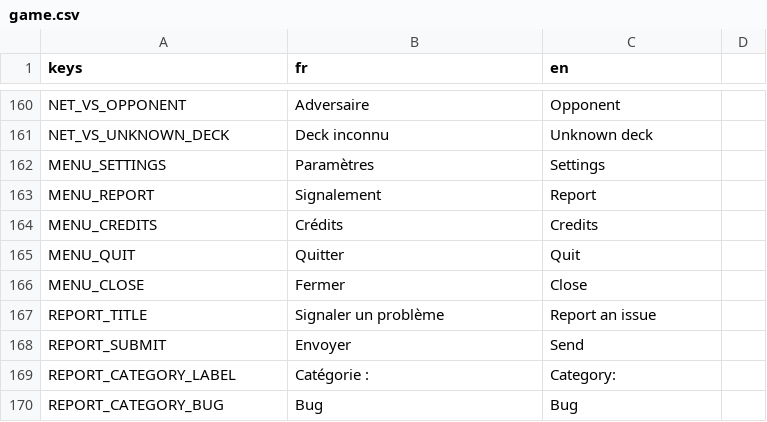
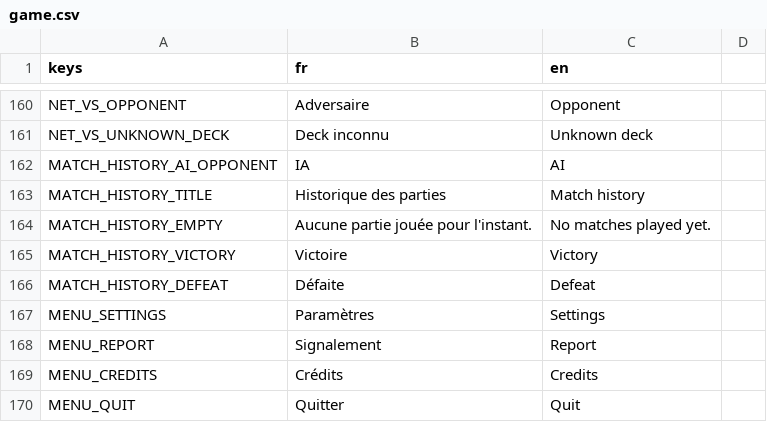
Before and after one commit to Nicolas82200/Fatebound, a CSV file: translations/game.csv, drawn as a sheet; only a part is shown, gaps mark what is left out; the shorter side is filled out with more unchanged rows.

Commit message:
feat: add local match history to the profile view

```diff
--- a/translations/game.csv
+++ b/translations/game.csv
@@ -161,2 +161,7 @@ NET_VS_OPPONENT,"Adversaire","Opponent"
 NET_VS_UNKNOWN_DECK,"Deck inconnu","Unknown deck"
+MATCH_HISTORY_AI_OPPONENT,"IA","AI"
+MATCH_HISTORY_TITLE,"Historique des parties","Match history"
+MATCH_HISTORY_EMPTY,"Aucune partie jouée pour l'instant.","No matches played yet."
+MATCH_HISTORY_VICTORY,"Victoire","Victory"
+MATCH_HISTORY_DEFEAT,"Défaite","Defeat"
 MENU_SETTINGS,"Paramètres","Settings"
```
Also changed, not shown: 9 other files.
